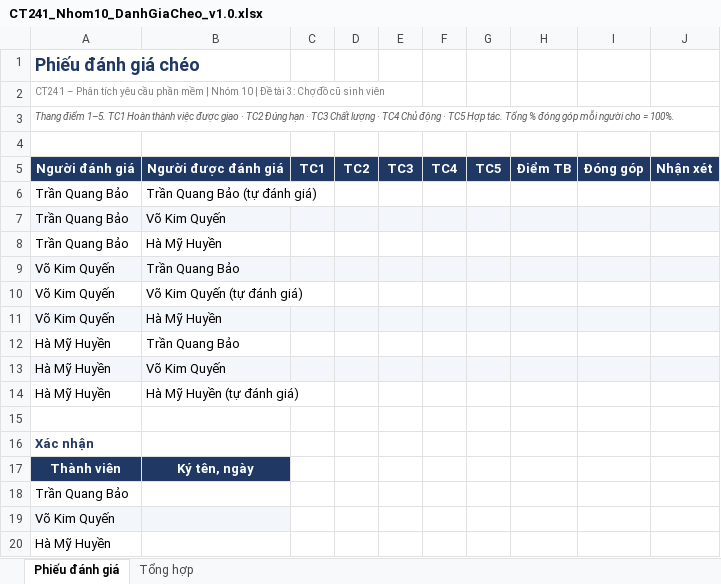
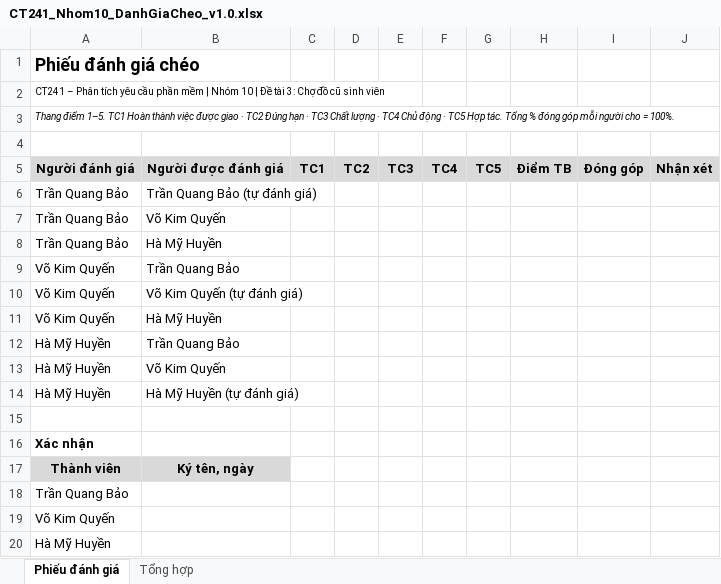
Before and after one commit to tranquangbao2510/PTYCPM, an Excel workbook: 00_QuanLyNhom/CT241_Nhom10_DanhGiaCheo_v1.0.xlsx, sheet Phiếu đánh giá, drawn as a sheet; values as stored, in another font and other column widths than the file's, no borders; the diff names each change by its address in the sheet, - before the commit and + after, or states it on an @@ line.

```diff
--- a/00_QuanLyNhom/CT241_Nhom10_DanhGiaCheo_v1.0.xlsx (sheet Phiếu đánh giá)
+++ b/00_QuanLyNhom/CT241_Nhom10_DanhGiaCheo_v1.0.xlsx (sheet Phiếu đánh giá)
-A1 text colour: #1F3864
+A1 text colour: black
-A2 text colour: #7F7F7F
+A2 text colour: black
-A3 text colour: #595959
+A3 text colour: black
@@ A5:J5 fill: #1F3864 → #D9D9D9, text colour: #FFFFFF → black @@
-A7:J7 fill: #F3F6FA
+A7:J7 fill: none
-A9:J9 fill: #F3F6FA
+A9:J9 fill: none
-A11:J11 fill: #F3F6FA
+A11:J11 fill: none
-A13:J13 fill: #F3F6FA
+A13:J13 fill: none
-A16 text colour: #1F3864
+A16 text colour: black
@@ A17:B17 fill: #1F3864 → #D9D9D9, text colour: #FFFFFF → black @@
-A19:B19 fill: #F3F6FA
+A19:B19 fill: none
```
Also changed, not shown: sheet Tổng hợp, 00_QuanLyNhom/CT241_Nhom10_CongCuSuDung_v1.0.xlsx, 00_QuanLyNhom/CT241_Nhom10_DanhSachKhachHang_v1.0.xlsx, 6 other files.
